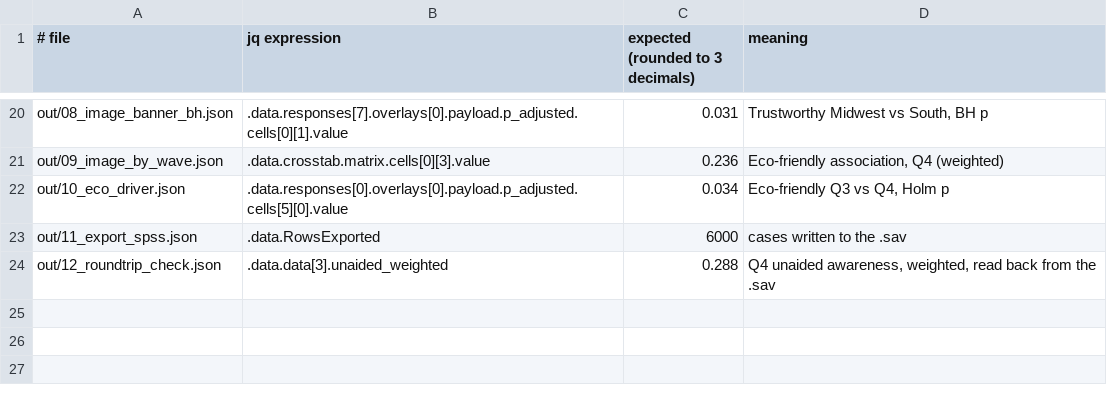
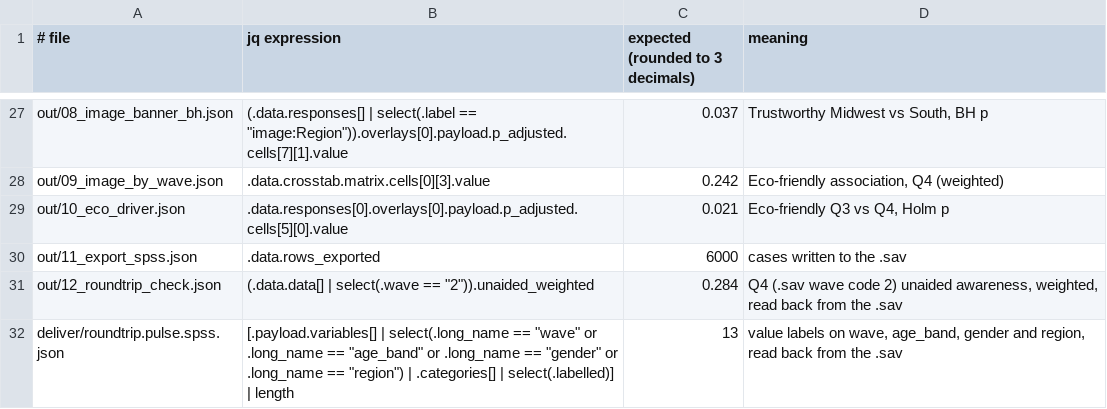
Before and after one commit to frankbardon/pulse-casebook, a TSV file: showcase/brand-tracker/expected.tsv, drawn as a sheet; only a part is shown, gaps mark what is left out; addresses are those after the commit; the diff covers the shown part only; the diff names each change by its address in the sheet, - before the commit and + after, or states it on an @@ line.

```diff
--- a/showcase/brand-tracker/expected.tsv
+++ b/showcase/brand-tracker/expected.tsv
-B27 (jq expression): .data.responses[7].overlays[0].payload.p_adjusted.cells[0][1].value
+B27 (jq expression): (.data.responses[] | select(.label == "image:Region")).overlays[0].payload.p_adjusted.cells[7][1].value
-C27 (expected (rounded to 3 decimals)): 0.031
+C27 (expected (rounded to 3 decimals)): 0.037
-C28 (expected (rounded to 3 decimals)): 0.236
+C28 (expected (rounded to 3 decimals)): 0.242
-C29 (expected (rounded to 3 decimals)): 0.034
+C29 (expected (rounded to 3 decimals)): 0.021
-B30 (jq expression): .data.RowsExported
+B30 (jq expression): .data.rows_exported
-B31 (jq expression): .data.data[3].unaided_weighted
+B31 (jq expression): (.data.data[] | select(.wave == "2")).unaided_weighted
-C31 (expected (rounded to 3 decimals)): 0.288
+C31 (expected (rounded to 3 decimals)): 0.284
-D31 (meaning): Q4 unaided awareness,…
+D31 (meaning): Q4 (.sav wave code 2) unaided awareness,…
+row 32: deliver/roundtrip.pulse.spss.json | [.payload.variables[] | select(.long_name == "wave" or .long_name == "age_band" or .long_name == "gender" or .long_name == "region") | .categories[] | select(.labelled)] | length | 13 | value labels on wave, age_band, gender and region, read back from the .sav
```
Also changed, not shown: 7 added rows and 25 edited cells elsewhere in this file, 16 other files.
